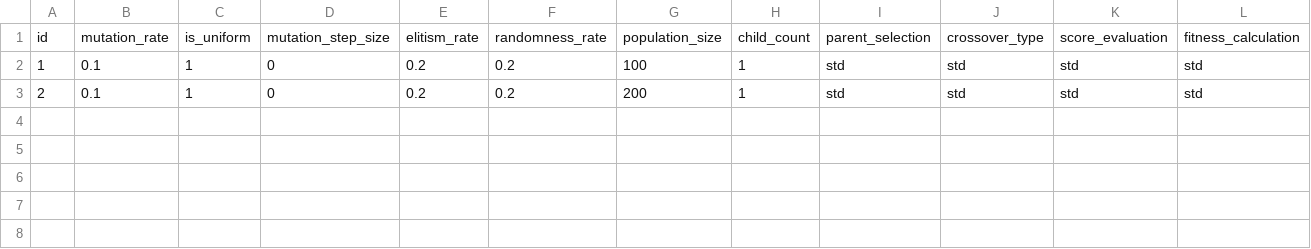
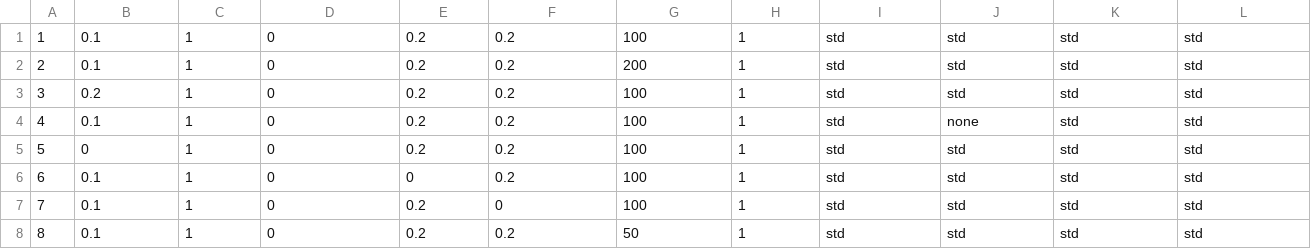
Before and after one commit to Suesspas/BachelorThesis, a CSV file: jumpDB_export/EA_parameters.csv, drawn as a sheet; removed rows and columns are numbered as before the commit, all else as after; the diff names each change by its address in the sheet, - before the commit and + after, or states it on an @@ line.

Commit message:
letzter export des alten datensatzes --> ab jetzte neue values für EA_params

```diff
--- a/jumpDB_export/EA_parameters.csv
+++ b/jumpDB_export/EA_parameters.csv
-row 1: id | mutation_rate | is_uniform | mutation_step_size | elitism_rate | randomness_rate | population_size | child_count | parent_selection | crossover_type | score_evaluation | fitness_calculation
+row 3: 3 | 0.2 | 1 | 0 | 0.2 | 0.2 | 100 | 1 | std | std | std | std
+row 4: 4 | 0.1 | 1 | 0 | 0.2 | 0.2 | 100 | 1 | std | none | std | std
+row 5: 5 | 0 | 1 | 0 | 0.2 | 0.2 | 100 | 1 | std | std | std | std
+row 6: 6 | 0.1 | 1 | 0 | 0 | 0.2 | 100 | 1 | std | std | std | std
+row 7: 7 | 0.1 | 1 | 0 | 0.2 | 0 | 100 | 1 | std | std | std | std
+row 8: 8 | 0.1 | 1 | 0 | 0.2 | 0.2 | 50 | 1 | std | std | std | std
```
Also changed, not shown: 2 other files.
